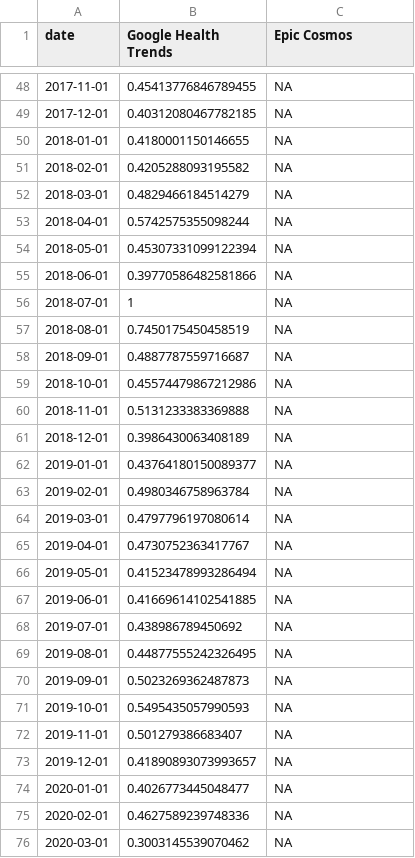
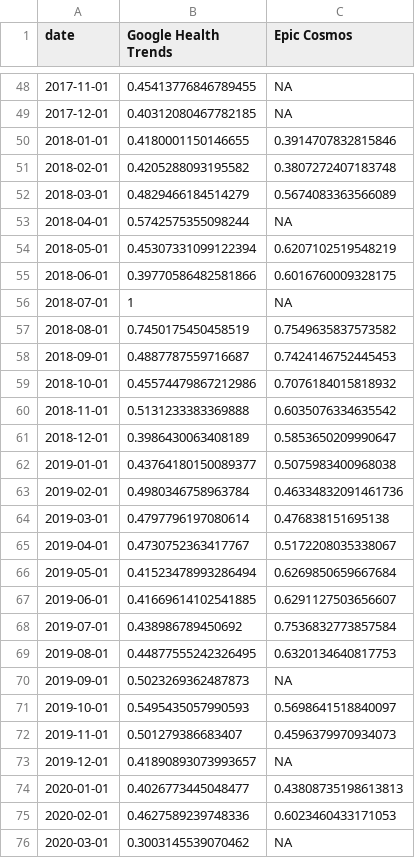
Before and after one commit to PopHIVE/Insights, a CSV file: opioid_trends/data/ght_vs_epic_state.csv, drawn as a sheet; only a part is shown, gaps mark what is left out; the diff covers the shown part only.

```diff
--- a/opioid_trends/data/ght_vs_epic_state.csv
+++ b/opioid_trends/data/ght_vs_epic_state.csv
@@ -49,28 +49,28 @@ date,Google Health Trends,Epic Cosmos
 2017-12-01,0.40312080467782185,NA
-2018-01-01,0.4180001150146655,NA
-2018-02-01,0.4205288093195582,NA
-2018-03-01,0.4829466184514279,NA
+2018-01-01,0.4180001150146655,0.3914707832815846
+2018-02-01,0.4205288093195582,0.3807272407183748
+2018-03-01,0.4829466184514279,0.5674083363566089
 2018-04-01,0.5742575355098244,NA
-2018-05-01,0.45307331099122394,NA
-2018-06-01,0.39770586482581866,NA
+2018-05-01,0.45307331099122394,0.6207102519548219
+2018-06-01,0.39770586482581866,0.6016760009328175
 2018-07-01,1,NA
-2018-08-01,0.7450175450458519,NA
-2018-09-01,0.4887787559716687,NA
-2018-10-01,0.45574479867212986,NA
-2018-11-01,0.5131233383369888,NA
-2018-12-01,0.3986430063408189,NA
-2019-01-01,0.43764180150089377,NA
-2019-02-01,0.4980346758963784,NA
-2019-03-01,0.4797796197080614,NA
-2019-04-01,0.4730752363417767,NA
-2019-05-01,0.41523478993286494,NA
-2019-06-01,0.41669614102541885,NA
-2019-07-01,0.438986789450692,NA
-2019-08-01,0.44877555242326495,NA
+2018-08-01,0.7450175450458519,0.7549635837573582
+2018-09-01,0.4887787559716687,0.7424146752445453
+2018-10-01,0.45574479867212986,0.7076184015818932
+2018-11-01,0.5131233383369888,0.6035076334635542
+2018-12-01,0.3986430063408189,0.5853650209990647
+2019-01-01,0.43764180150089377,0.5075983400968038
+2019-02-01,0.4980346758963784,0.46334832091461736
+2019-03-01,0.4797796197080614,0.476838151695138
+2019-04-01,0.4730752363417767,0.5172208035338067
+2019-05-01,0.41523478993286494,0.6269850659667684
+2019-06-01,0.41669614102541885,0.6291127503656607
+2019-07-01,0.438986789450692,0.7536832773857584
+2019-08-01,0.44877555242326495,0.6320134640817753
 2019-09-01,0.5023269362487873,NA
-2019-10-01,0.5495435057990593,NA
-2019-11-01,0.501279386683407,NA
+2019-10-01,0.5495435057990593,0.5698641518840097
+2019-11-01,0.501279386683407,0.4596379970934073
 2019-12-01,0.41890893073993657,NA
-2020-01-01,0.4026773445048477,NA
-2020-02-01,0.4627589239748336,NA
+2020-01-01,0.4026773445048477,0.43808735198613813
+2020-02-01,0.4627589239748336,0.6023460433171053
 2020-03-01,0.3003145539070462,NA
```
Also changed, not shown: 12 added rows, 2 removed rows and 63 edited cells elsewhere in this file, 17 other files.
